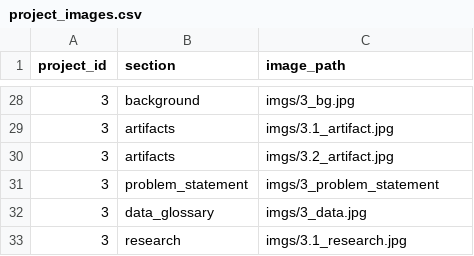
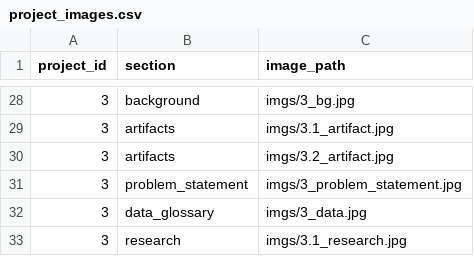
Before and after one commit to sanchay071/Portfolio_Project, a CSV file: data/project_images.csv, drawn as a sheet; only a part is shown, gaps mark what is left out.

Commit message:
upated images files; added descriptions to the my_works.html page; updated the css for added text

```diff
--- a/data/project_images.csv
+++ b/data/project_images.csv
@@ -30,3 +30,3 @@ project_id,section,image_path
 3,artifacts,imgs/3.2_artifact.jpg
-3,problem_statement,imgs/3_problem_statement
+3,problem_statement,imgs/3_problem_statement.jpg
 3,data_glossary,imgs/3_data.jpg
```
Also changed, not shown: 2 other files.
